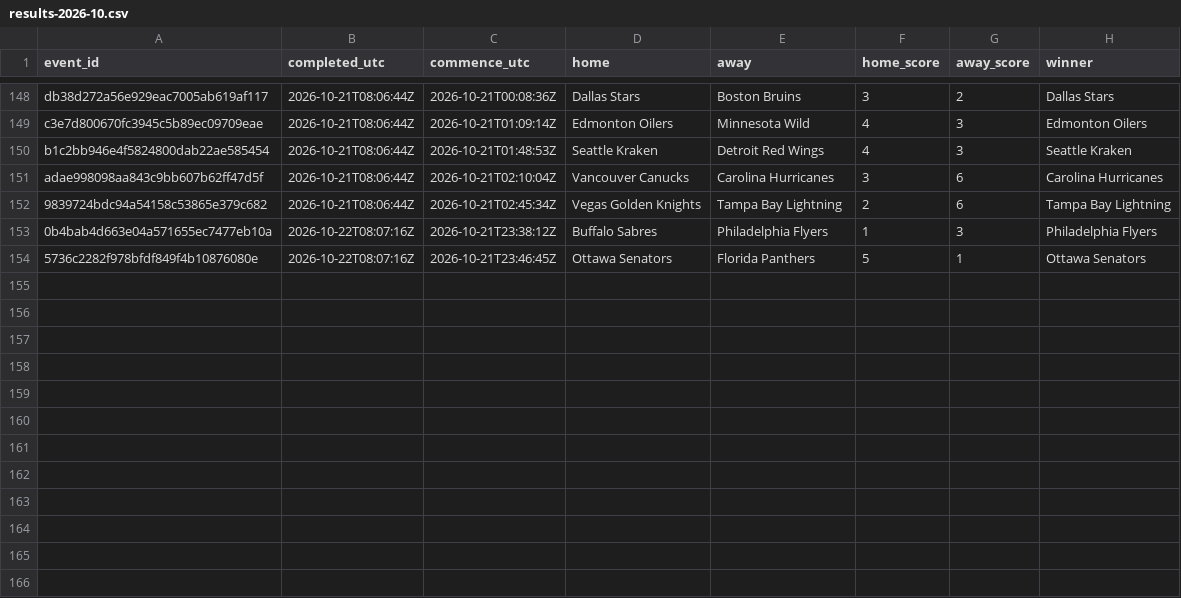
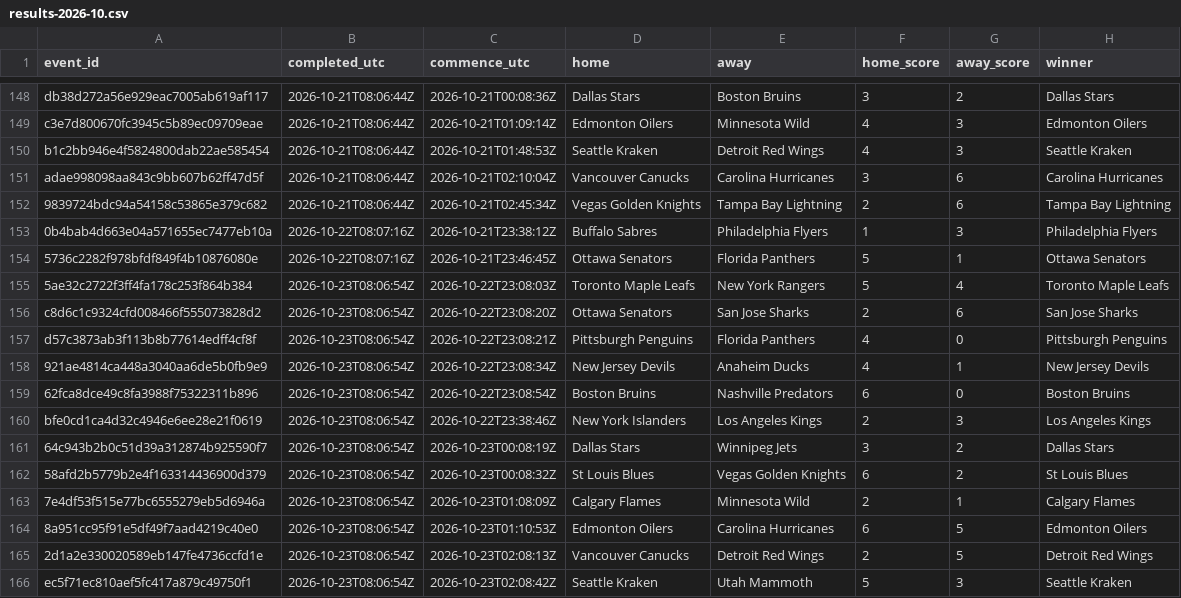
Before and after one commit to felix1975men-cpu/odds-monitor, a CSV file: data/nhl/results-2026-10.csv, drawn as a sheet; only a part is shown, gaps mark what is left out; the diff names each change by its address in the sheet, - before the commit and + after, or states it on an @@ line.

Commit message:
nhl results 2026-10-23

```diff
--- a/data/nhl/results-2026-10.csv
+++ b/data/nhl/results-2026-10.csv
+row 155: 5ae32c2722f3ff4fa178c253f864b384 | 2026-10-23T08:06:54Z | 2026-10-22T23:08:03Z | Toronto Maple Leafs | New York Rangers | 5 | 4 | Toronto Maple Leafs
+row 156: c8d6c1c9324cfd008466f555073828d2 | 2026-10-23T08:06:54Z | 2026-10-22T23:08:20Z | Ottawa Senators | San Jose Sharks | 2 | 6 | San Jose Sharks
+row 157: d57c3873ab3f113b8b77614edff4cf8f | 2026-10-23T08:06:54Z | 2026-10-22T23:08:21Z | Pittsburgh Penguins | Florida Panthers | 4 | 0 | Pittsburgh Penguins
+row 158: 921ae4814ca448a3040aa6de5b0fb9e9 | 2026-10-23T08:06:54Z | 2026-10-22T23:08:34Z | New Jersey Devils | Anaheim Ducks | 4 | 1 | New Jersey Devils
+row 159: 62fca8dce49c8fa3988f75322311b896 | 2026-10-23T08:06:54Z | 2026-10-22T23:08:54Z | Boston Bruins | Nashville Predators | 6 | 0 | Boston Bruins
+row 160: bfe0cd1ca4d32c4946e6ee28e21f0619 | 2026-10-23T08:06:54Z | 2026-10-22T23:38:46Z | New York Islanders | Los Angeles Kings | 2 | 3 | Los Angeles Kings
+row 161: 64c943b2b0c51d39a312874b925590f7 | 2026-10-23T08:06:54Z | 2026-10-23T00:08:19Z | Dallas Stars | Winnipeg Jets | 3 | 2 | Dallas Stars
+row 162: 58afd2b5779b2e4f163314436900d379 | 2026-10-23T08:06:54Z | 2026-10-23T00:08:32Z | St Louis Blues | Vegas Golden Knights | 6 | 2 | St Louis Blues
+row 163: 7e4df53f515e77bc6555279eb5d6946a | 2026-10-23T08:06:54Z | 2026-10-23T01:08:09Z | Calgary Flames | Minnesota Wild | 2 | 1 | Calgary Flames
+row 164: 8a951cc95f91e5df49f7aad4219c40e0 | 2026-10-23T08:06:54Z | 2026-10-23T01:10:53Z | Edmonton Oilers | Carolina Hurricanes | 6 | 5 | Edmonton Oilers
+row 165: 2d1a2e330020589eb147fe4736ccfd1e | 2026-10-23T08:06:54Z | 2026-10-23T02:08:13Z | Vancouver Canucks | Detroit Red Wings | 2 | 5 | Detroit Red Wings
+row 166: ec5f71ec810aef5fc417a879c49750f1 | 2026-10-23T08:06:54Z | 2026-10-23T02:08:42Z | Seattle Kraken | Utah Mammoth | 5 | 3 | Seattle Kraken
```
